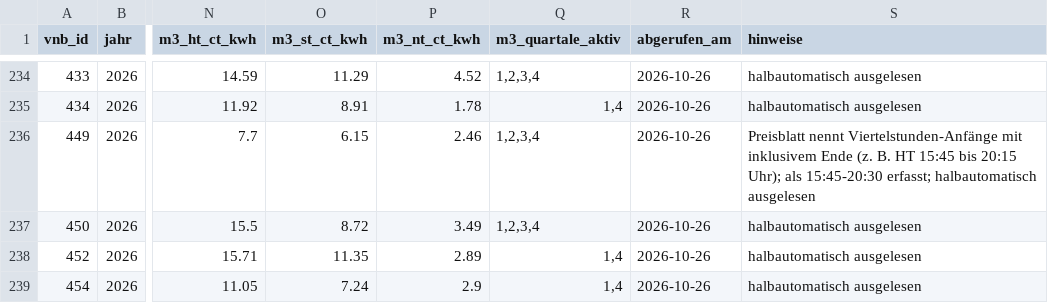
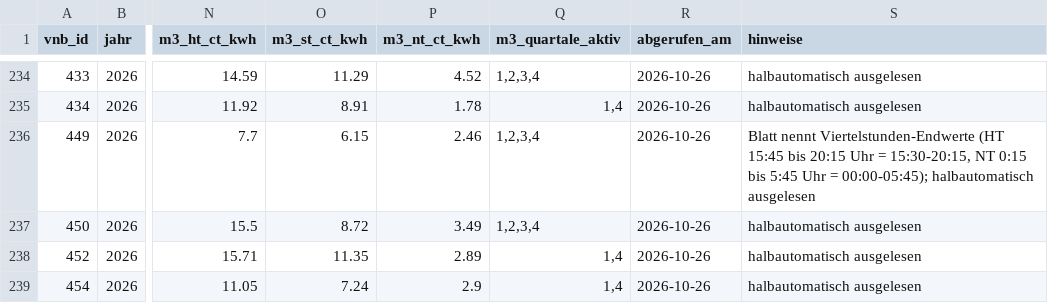
Before and after one commit to the78mole/Par14a-Database, a CSV file: data/2026/preisblatt.csv, drawn as a sheet; only a part is shown, gaps mark what is left out; the diff names each change by its address in the sheet, - before the commit and + after, or states it on an @@ line.

```diff
--- a/data/2026/preisblatt.csv
+++ b/data/2026/preisblatt.csv
-S236 (hinweise): Preisblatt nennt Viertelstunden-Anfänge mit inklusivem Ende (z. B. HT 15:45 bis 20:15 Uhr); als 15:45-20:30 erfasst; halbautomatisch ausgelesen
+S236 (hinweise): Blatt nennt Viertelstunden-Endwerte (HT 15:45 bis 20:15 Uhr = 15:30-20:15, NT 0:15 bis 5:45 Uhr = 00:00-05:45); halbautomatisch ausgelesen
```
Also changed, not shown: data/2026/m3_zeitfenster.csv, data/2027/m3_zeitfenster.csv, 3 other files.
